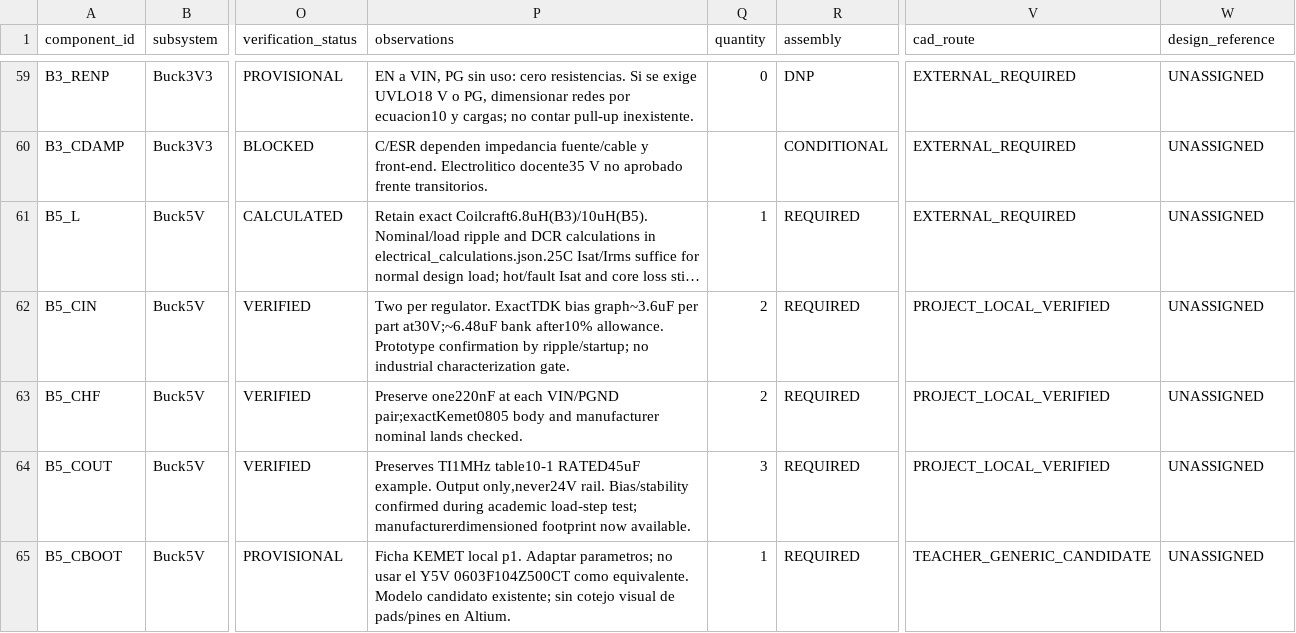
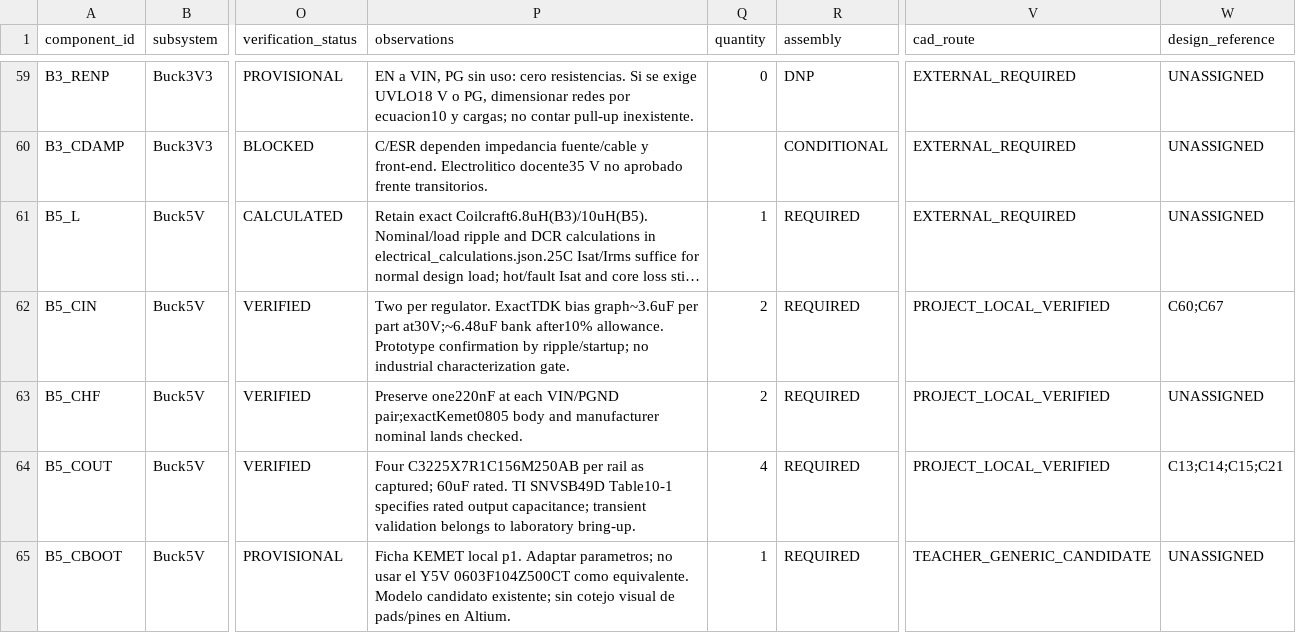
Before and after one commit to anhenaobe/industrial-comunication-gateway, a CSV file: docs/hardware/final_bom.csv, drawn as a sheet; only a part is shown, gaps mark what is left out; long unchanged cells end in …; the diff covers the shown part only; the diff names each change by its address in the sheet, - before the commit and + after, or states it on an @@ line.

```diff
--- a/docs/hardware/final_bom.csv
+++ b/docs/hardware/final_bom.csv
-W62 (design_reference): UNASSIGNED
+W62 (design_reference): C60;C67
-P64 (observations): Preserves TI1MHz table10-1 RATED45uF example. Output only,never24V rail. Bias/stability confirmed during academic load-step test; manufacturerdimensioned footprint now available.
+P64 (observations): Four C3225X7R1C156M250AB per rail as captured; 60uF rated. TI SNVSB49D Table10-1 specifies rated output capacitance; transient validation belongs to laboratory bring-up.
-Q64 (quantity): 3
+Q64 (quantity): 4
-W64 (design_reference): UNASSIGNED
+W64 (design_reference): C13;C14;C15;C21
```
Also changed, not shown: 35 edited cells elsewhere in this file, docs/hardware/cad_library_mapping.csv, docs/hardware/passive_bom.csv, 31 other files.
